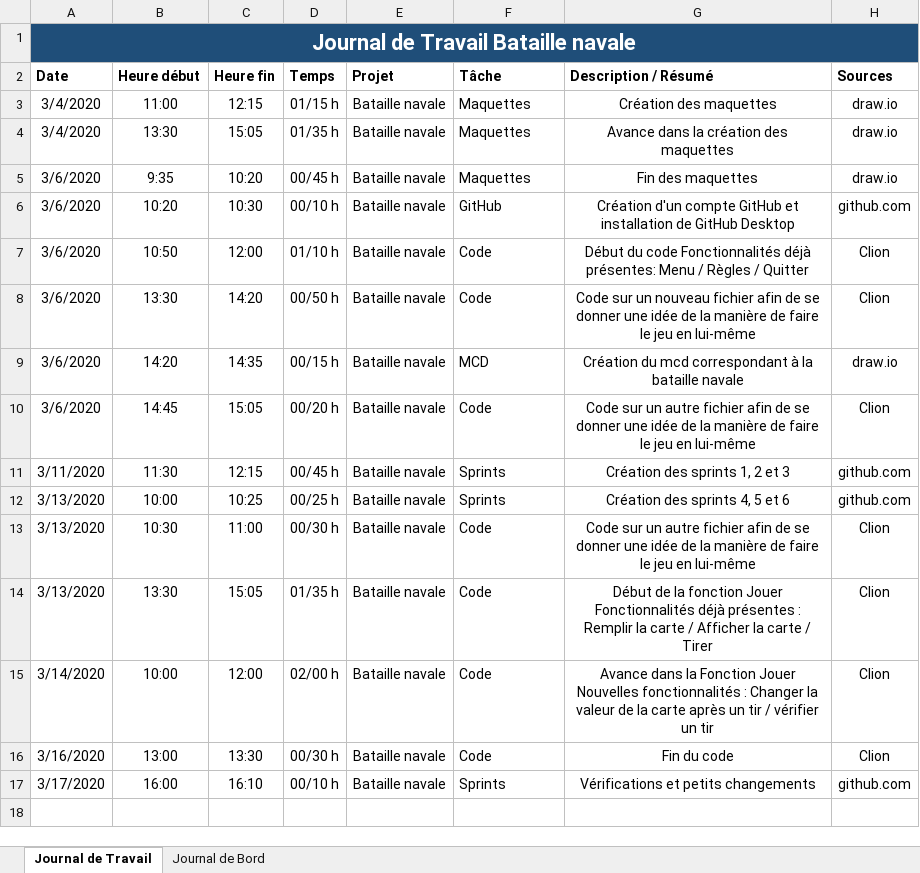
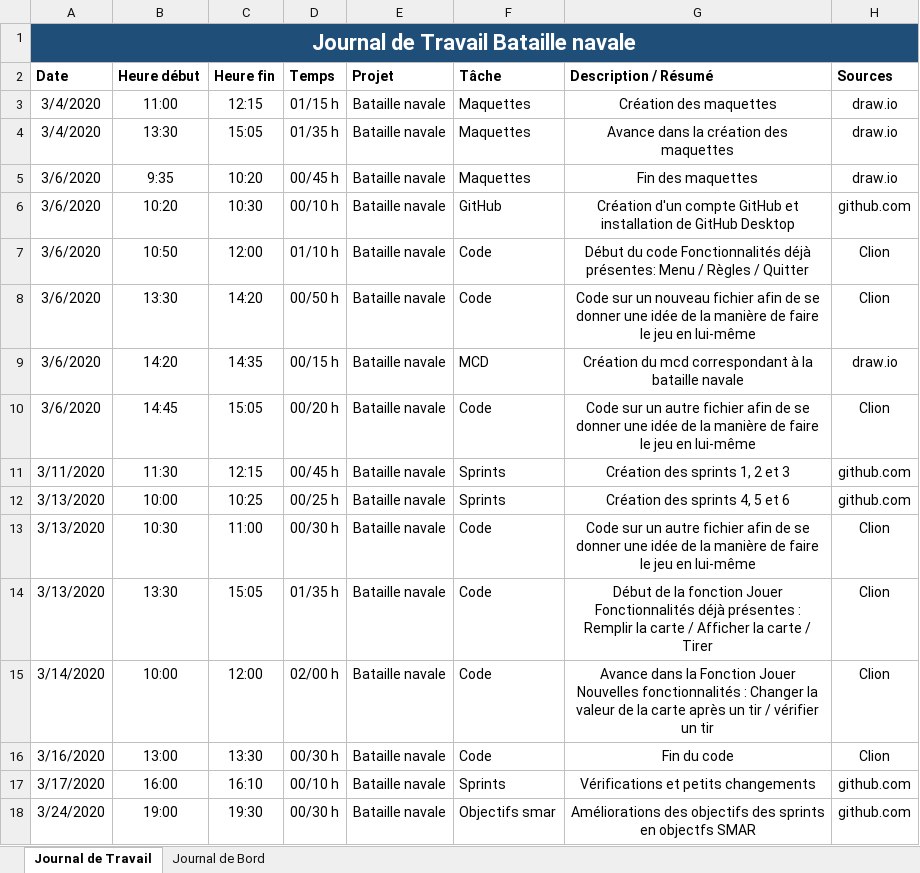
Before and after one commit to AxelPittet/Bataille-navale, an Excel workbook: Journaux_Axel.Pittet.xlsx, sheet Journal de Travail, drawn as a sheet; values as stored, in another font and other column widths than the file's, no borders; table styles not drawn; the diff names each change by its address in the sheet, - before the commit and + after, or states it on an @@ line.

Commit message:
Journeaux

```diff
--- a/Journaux_Axel.Pittet.xlsx (sheet Journal de Travail)
+++ b/Journaux_Axel.Pittet.xlsx (sheet Journal de Travail)
+row 18: 3/24/2020 | 19:00 | 19:30 | 00/30 h | Bataille navale | Objectifs smar | Améliorations des objectifs des sprints en objectfs SMAR | github.com
```
